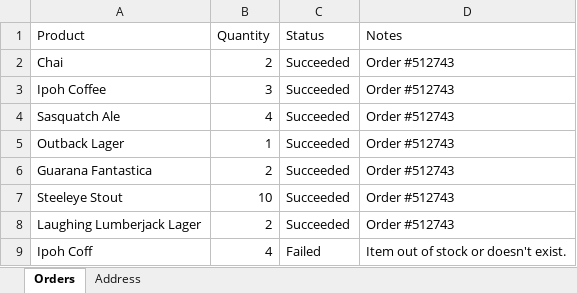
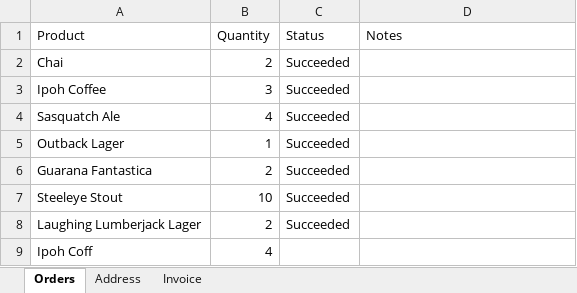
Before and after one commit to 1811-nov27-net/sy-project-2, an Excel workbook: Project2/ProductOrders.xlsx, sheet Orders, drawn as a sheet; values as stored, in another font and other column widths than the file's, no borders; the diff names each change by its address in the sheet, - before the commit and + after, or states it on an @@ line.

Commit message:
using project2 to help test logic for project3, mostly email invoice logic

```diff
--- a/Project2/ProductOrders.xlsx (sheet Orders)
+++ b/Project2/ProductOrders.xlsx (sheet Orders)
+sheet tab: Invoice
-D2:D8 (Notes): Order #512743
+D2:D8 (Notes): (empty)
-C9 (Status): Failed
+C9 (Status): (empty)
-D9 (Notes): Item out of stock or doesn't exist.
+D9 (Notes): (empty)
```
Also changed, not shown: 7 other files.
